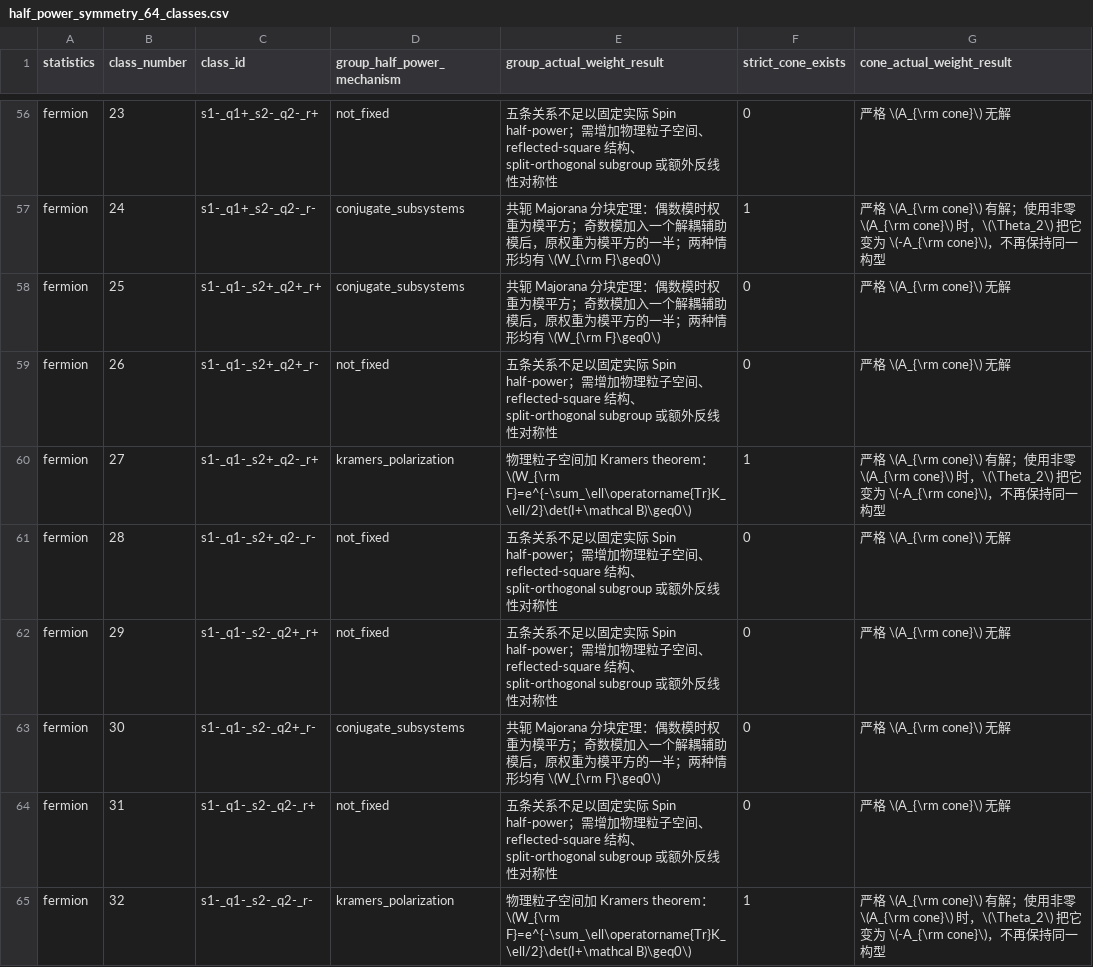
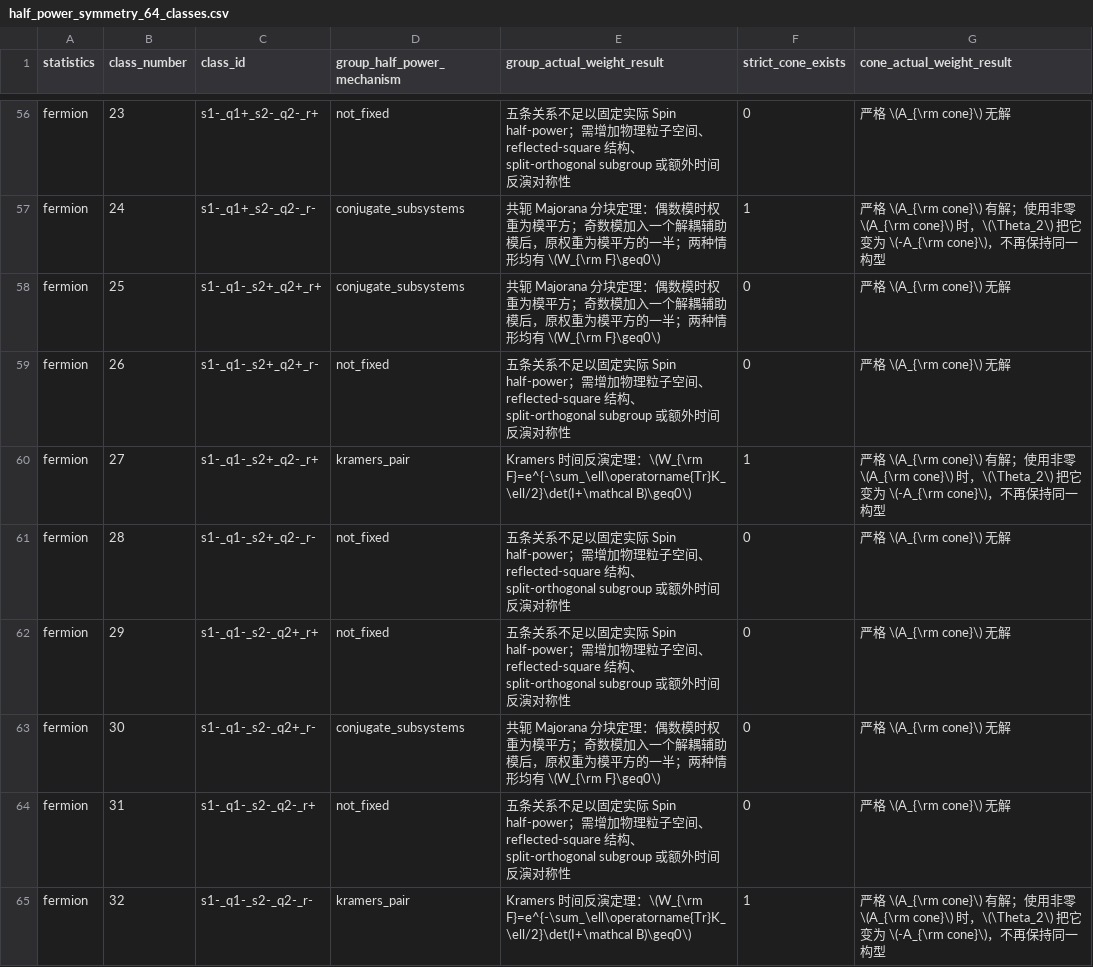
Before and after one commit to YinkaiYu/BAFQMC-paper, a CSV file: docs/research_reports/2026-07-26_updated_note_full_enumeration/tables/half_power_symmetry_64_classes.csv, drawn as a sheet; only a part is shown, gaps mark what is left out; the diff covers the shown part only; the diff names each change by its address in the sheet, - before the commit and + after, or states it on an @@ line.

Commit message:
report: derive time-reversal half-power positivity

```diff
--- a/docs/research_reports/2026-07-26_updated_note_full_enumeration/tables/half_power_symmetry_64_classes.csv
+++ b/docs/research_reports/2026-07-26_updated_note_full_enumeration/tables/half_power_symmetry_64_classes.csv
-E56 (group_actual_weight_result): …subgroup 或额外反线性对称性
+E56 (group_actual_weight_result): …subgroup 或额外时间反演对称性
-E59 (group_actual_weight_result): …subgroup 或额外反线性对称性
+E59 (group_actual_weight_result): …subgroup 或额外时间反演对称性
-D60 (group_half_power_mechanism): kramers_polarization
+D60 (group_half_power_mechanism): kramers_pair
-E60 (group_actual_weight_result): 物理粒子空间加 Kramers theorem：\(W_{\rm…
+E60 (group_actual_weight_result): Kramers 时间反演定理：\(W_{\rm…
-E61:E62 (group_actual_weight_result): …subgroup 或额外反线性对称性
+E61:E62 (group_actual_weight_result): …subgroup 或额外时间反演对称性
-E64 (group_actual_weight_result): …subgroup 或额外反线性对称性
+E64 (group_actual_weight_result): …subgroup 或额外时间反演对称性
-D65 (group_half_power_mechanism): kramers_polarization
+D65 (group_half_power_mechanism): kramers_pair
-E65 (group_actual_weight_result): 物理粒子空间加 Kramers theorem：\(W_{\rm…
+E65 (group_actual_weight_result): Kramers 时间反演定理：\(W_{\rm…
```
Also changed, not shown: 47 edited cells elsewhere in this file, 24 other files.
